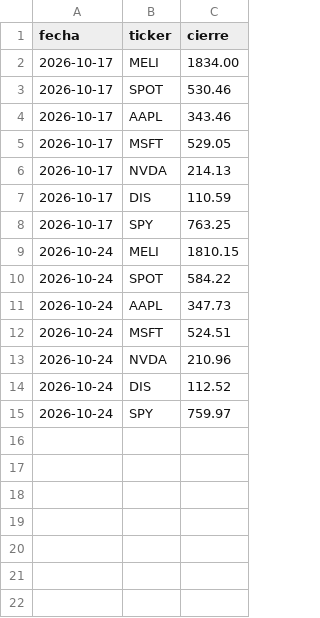
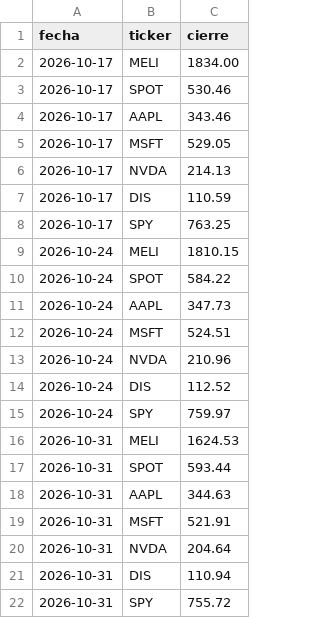
Before and after one commit to micagonzdark/trading-learning, a CSV file: data/precios.csv, drawn as a sheet.

```diff
--- a/data/precios.csv
+++ b/data/precios.csv
@@ -15 +15,8 @@ fecha,ticker,cierre
 2026-10-24,SPY,759.97
+2026-10-31,MELI,1624.53
+2026-10-31,SPOT,593.44
+2026-10-31,AAPL,344.63
+2026-10-31,MSFT,521.91
+2026-10-31,NVDA,204.64
+2026-10-31,DIS,110.94
+2026-10-31,SPY,755.72
```
Also changed, not shown: 2 other files.
